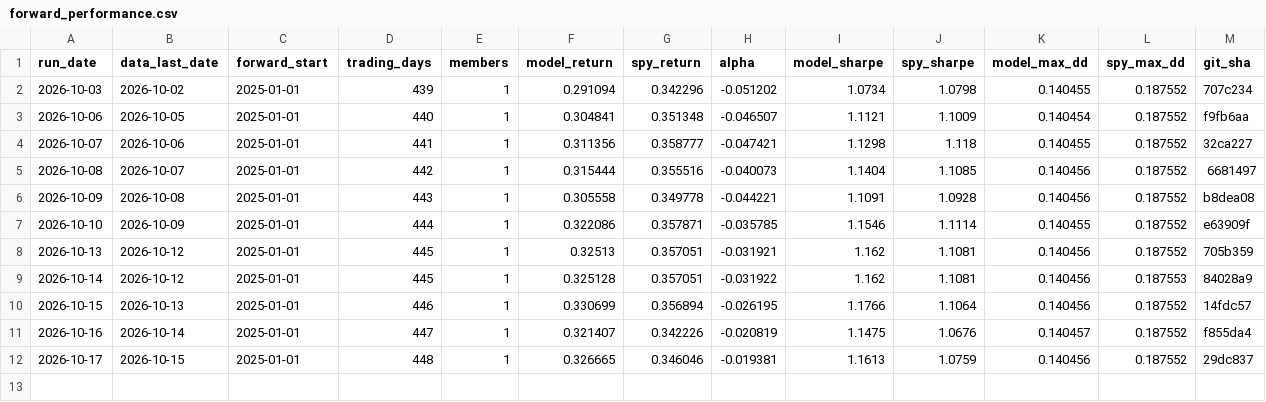
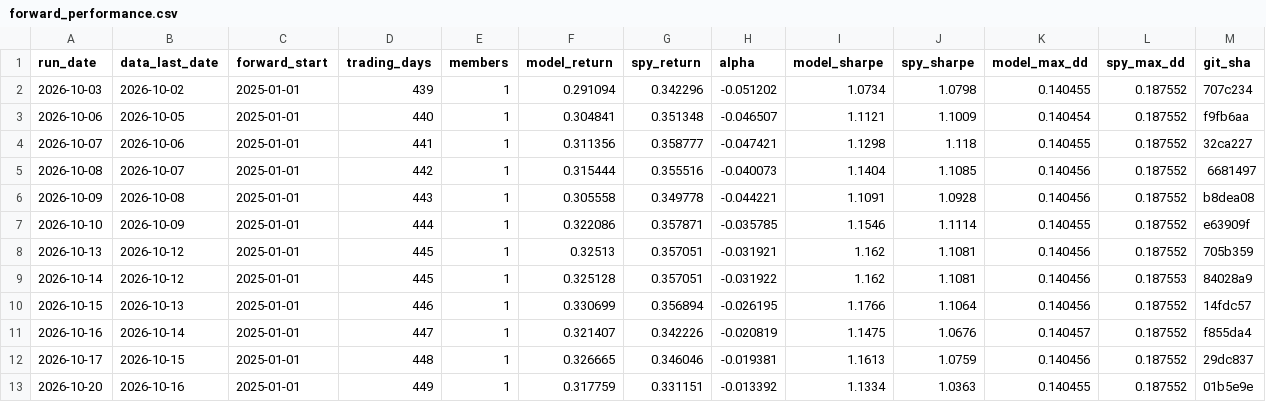
Before and after one commit to owandakin-coder/agent-analyst, a CSV file: forward_log/forward_performance.csv, drawn as a sheet.

```diff
--- a/forward_log/forward_performance.csv
+++ b/forward_log/forward_performance.csv
@@ -12 +12,2 @@ run_date,data_last_date,forward_start,trading_days,members,model_return,spy_retu
 2026-10-17,2026-10-15,2025-01-01,448,1,0.326665,0.346046,-0.019381,1.1613,1.0759,0.140456,0.187552,29dc837
+2026-10-20,2026-10-16,2025-01-01,449,1,0.317759,0.331151,-0.013392,1.1334,1.0363,0.140455,0.187552,01b5e9e
```
